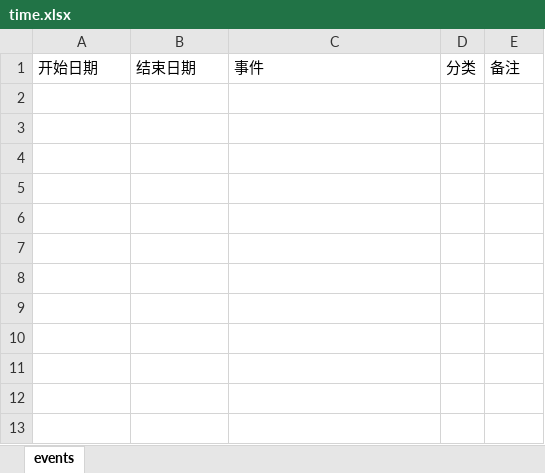
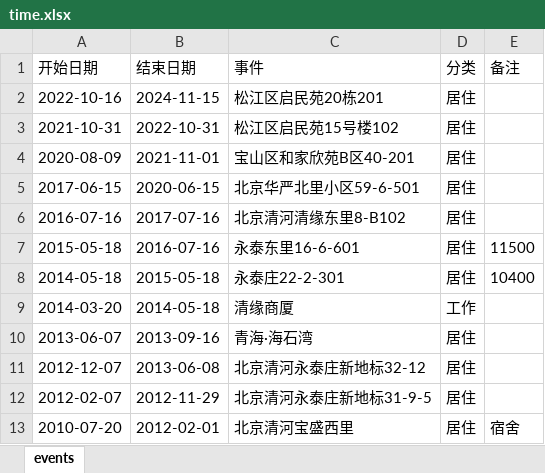
Before and after one commit to Sumer0825/Sumer, an Excel workbook: data/time.xlsx, sheet events, drawn as a sheet; values as stored, in another font and other column widths than the file's, no borders; the diff names each change by its address in the sheet, - before the commit and + after, or states it on an @@ line.

Commit message:
时光记录器同步 2026-09-17 09:51

```diff
--- a/data/time.xlsx (sheet events)
+++ b/data/time.xlsx (sheet events)
+row 2: 2022-10-16 | 2024-11-15 | 松江区启民苑20栋201 | 居住
+row 3: 2021-10-31 | 2022-10-31 | 松江区启民苑15号楼102 | 居住
+row 4: 2020-08-09 | 2021-11-01 | 宝山区和家欣苑B区40-201 | 居住
+row 5: 2017-06-15 | 2020-06-15 | 北京华严北里小区59-6-501 | 居住
+row 6: 2016-07-16 | 2017-07-16 | 北京清河清缘东里8-B102 | 居住
+row 7: 2015-05-18 | 2016-07-16 | 永泰东里16-6-601 | 居住 | 11500
+row 8: 2014-05-18 | 2015-05-18 | 永泰庄22-2-301 | 居住 | 10400
+row 9: 2014-03-20 | 2014-05-18 | 清缘商厦 | 工作
+row 10: 2013-06-07 | 2013-09-16 | 青海·海石湾 | 居住
+row 11: 2012-12-07 | 2013-06-08 | 北京清河永泰庄新地标32-12 | 居住
+row 12: 2012-02-07 | 2012-11-29 | 北京清河永泰庄新地标31-9-5 | 居住
+row 13: 2010-07-20 | 2012-02-01 | 北京清河宝盛西里 | 居住 | 宿舍
```
